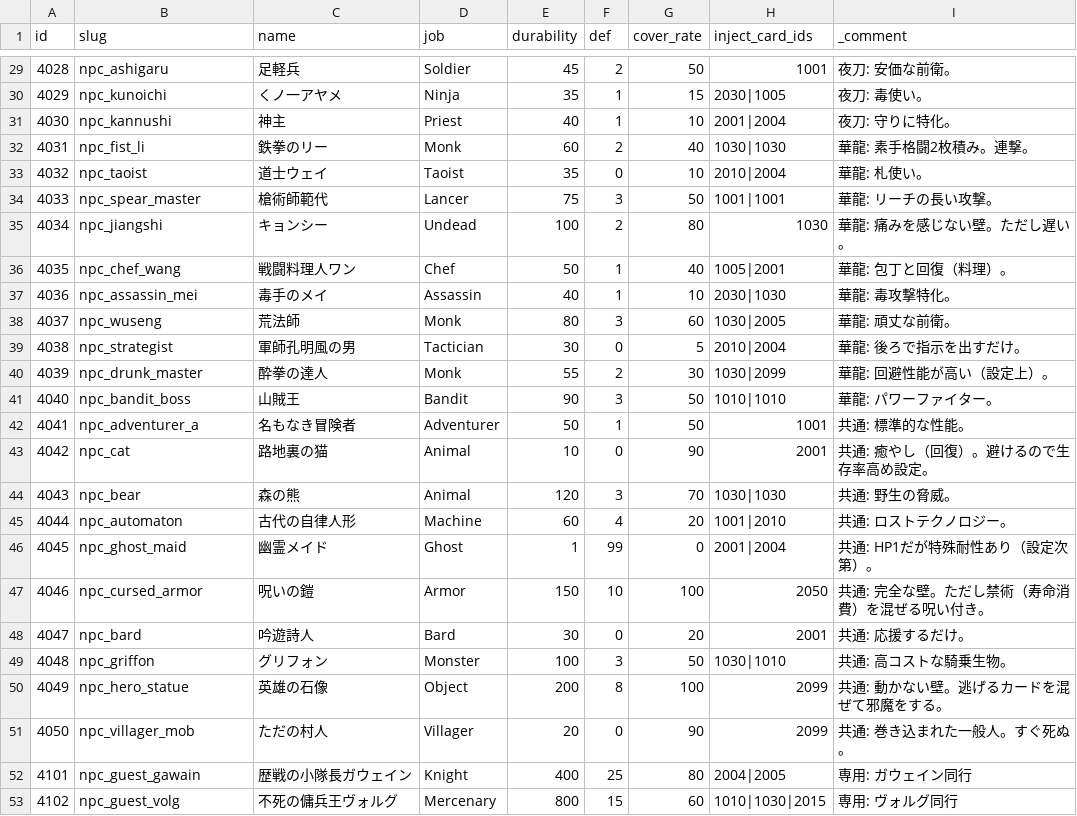
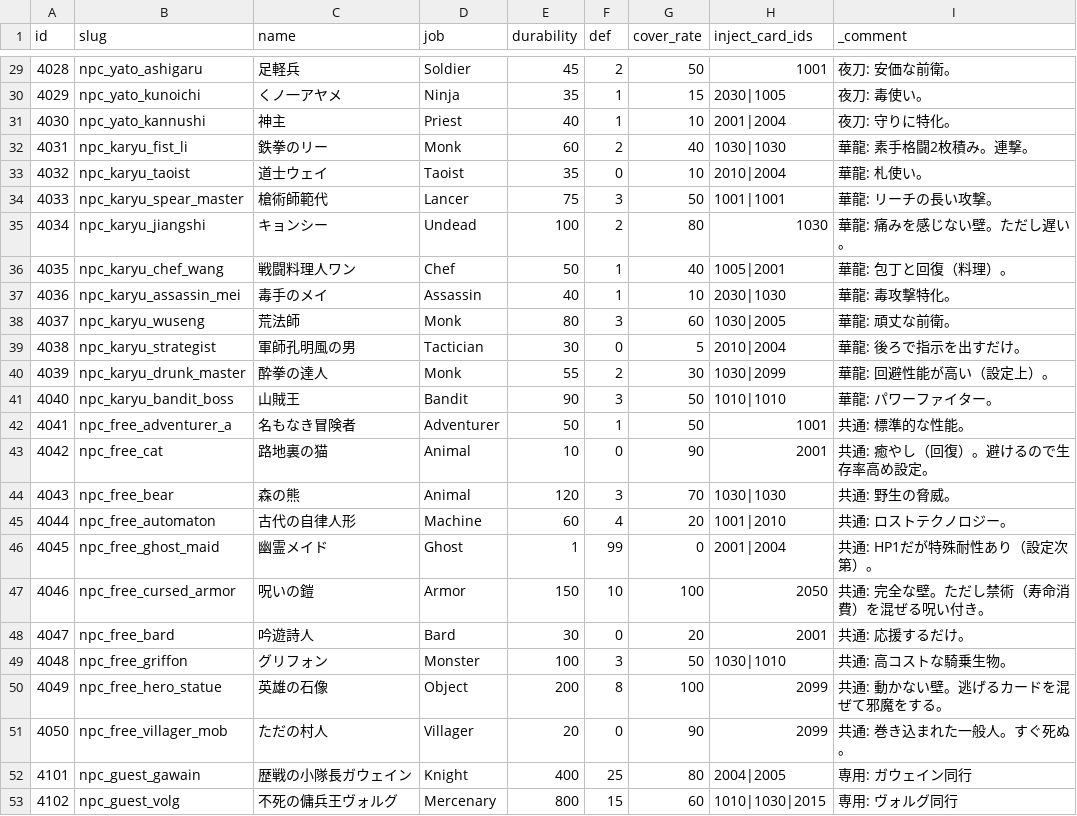
Before and after one commit to kiyoshikitamura/code-wirth-dawn, a CSV file: src/data/csv/npcs.csv, drawn as a sheet; only a part is shown, gaps mark what is left out; the diff covers the shown part only.

Commit message:
fix(prod): resolve mobile production bugs and master data cleanup

```diff
--- a/src/data/csv/npcs.csv
+++ b/src/data/csv/npcs.csv
@@ -29,24 +29,24 @@
-4028,npc_ashigaru,足軽兵,Soldier,45,2,50,1001,夜刀: 安価な前衛。
-4029,npc_kunoichi,くノ一アヤメ,Ninja,35,1,15,2030|1005,夜刀: 毒使い。
-4030,npc_kannushi,神主,Priest,40,1,10,2001|2004,夜刀: 守りに特化。
-4031,npc_fist_li,鉄拳のリー,Monk,60,2,40,1030|1030,華龍: 素手格闘2枚積み。連撃。
-4032,npc_taoist,道士ウェイ,Taoist,35,0,10,2010|2004,華龍: 札使い。
-4033,npc_spear_master,槍術師範代,Lancer,75,3,50,1001|1001,華龍: リーチの長い攻撃。
-4034,npc_jiangshi,キョンシー,Undead,100,2,80,1030,華龍: 痛みを感じない壁。ただし遅い。
-4035,npc_chef_wang,戦闘料理人ワン,Chef,50,1,40,1005|2001,華龍: 包丁と回復（料理）。
-4036,npc_assassin_mei,毒手のメイ,Assassin,40,1,10,2030|1030,華龍: 毒攻撃特化。
-4037,npc_wuseng,荒法師,Monk,80,3,60,1030|2005,華龍: 頑丈な前衛。
-4038,npc_strategist,軍師孔明風の男,Tactician,30,0,5,2010|2004,華龍: 後ろで指示を出すだけ。
-4039,npc_drunk_master,酔拳の達人,Monk,55,2,30,1030|2099,華龍: 回避性能が高い（設定上）。
-4040,npc_bandit_boss,山賊王,Bandit,90,3,50,1010|1010,華龍: パワーファイター。
-4041,npc_adventurer_a,名もなき冒険者,Adventurer,50,1,50,1001,共通: 標準的な性能。
-4042,npc_cat,路地裏の猫,Animal,10,0,90,2001,共通: 癒やし（回復）。避けるので生存率高め設定。
-4043,npc_bear,森の熊,Animal,120,3,70,1030|1030,共通: 野生の脅威。
-4044,npc_automaton,古代の自律人形,Machine,60,4,20,1001|2010,共通: ロストテクノロジー。
-4045,npc_ghost_maid,幽霊メイド,Ghost,1,99,0,2001|2004,共通: HP1だが特殊耐性あり（設定次第）。
-4046,npc_cursed_armor,呪いの鎧,Armor,150,10,100,2050,共通: 完全な壁。ただし禁術（寿命消費）を混ぜる呪い付き。
-4047,npc_bard,吟遊詩人,Bard,30,0,20,2001,共通: 応援するだけ。
-4048,npc_griffon,グリフォン,Monster,100,3,50,1030|1010,共通: 高コストな騎乗生物。
-4049,npc_hero_statue,英雄の石像,Object,200,8,100,2099,共通: 動かない壁。逃げるカードを混ぜて邪魔をする。
-4050,npc_villager_mob,ただの村人,Villager,20,0,90,2099,共通: 巻き込まれた一般人。すぐ死ぬ。
+4028,npc_yato_ashigaru,足軽兵,Soldier,45,2,50,1001,夜刀: 安価な前衛。
+4029,npc_yato_kunoichi,くノ一アヤメ,Ninja,35,1,15,2030|1005,夜刀: 毒使い。
+4030,npc_yato_kannushi,神主,Priest,40,1,10,2001|2004,夜刀: 守りに特化。
+4031,npc_karyu_fist_li,鉄拳のリー,Monk,60,2,40,1030|1030,華龍: 素手格闘2枚積み。連撃。
+4032,npc_karyu_taoist,道士ウェイ,Taoist,35,0,10,2010|2004,華龍: 札使い。
+4033,npc_karyu_spear_master,槍術師範代,Lancer,75,3,50,1001|1001,華龍: リーチの長い攻撃。
+4034,npc_karyu_jiangshi,キョンシー,Undead,100,2,80,1030,華龍: 痛みを感じない壁。ただし遅い。
+4035,npc_karyu_chef_wang,戦闘料理人ワン,Chef,50,1,40,1005|2001,華龍: 包丁と回復（料理）。
+4036,npc_karyu_assassin_mei,毒手のメイ,Assassin,40,1,10,2030|1030,華龍: 毒攻撃特化。
+4037,npc_karyu_wuseng,荒法師,Monk,80,3,60,1030|2005,華龍: 頑丈な前衛。
+4038,npc_karyu_strategist,軍師孔明風の男,Tactician,30,0,5,2010|2004,華龍: 後ろで指示を出すだけ。
+4039,npc_karyu_drunk_master,酔拳の達人,Monk,55,2,30,1030|2099,華龍: 回避性能が高い（設定上）。
+4040,npc_karyu_bandit_boss,山賊王,Bandit,90,3,50,1010|1010,華龍: パワーファイター。
+4041,npc_free_adventurer_a,名もなき冒険者,Adventurer,50,1,50,1001,共通: 標準的な性能。
+4042,npc_free_cat,路地裏の猫,Animal,10,0,90,2001,共通: 癒やし（回復）。避けるので生存率高め設定。
+4043,npc_free_bear,森の熊,Animal,120,3,70,1030|1030,共通: 野生の脅威。
+4044,npc_free_automaton,古代の自律人形,Machine,60,4,20,1001|2010,共通: ロストテクノロジー。
+4045,npc_free_ghost_maid,幽霊メイド,Ghost,1,99,0,2001|2004,共通: HP1だが特殊耐性あり（設定次第）。
+4046,npc_free_cursed_armor,呪いの鎧,Armor,150,10,100,2050,共通: 完全な壁。ただし禁術（寿命消費）を混ぜる呪い付き。
+4047,npc_free_bard,吟遊詩人,Bard,30,0,20,2001,共通: 応援するだけ。
+4048,npc_free_griffon,グリフォン,Monster,100,3,50,1030|1010,共通: 高コストな騎乗生物。
+4049,npc_free_hero_statue,英雄の石像,Object,200,8,100,2099,共通: 動かない壁。逃げるカードを混ぜて邪魔をする。
+4050,npc_free_villager_mob,ただの村人,Villager,20,0,90,2099,共通: 巻き込まれた一般人。すぐ死ぬ。
 4101,npc_guest_gawain,歴戦の小隊長ガウェイン,Knight,400,25,80,2004|2005,専用: ガウェイン同行
```
Also changed, not shown: 27 edited cells elsewhere in this file, 8 other files.
